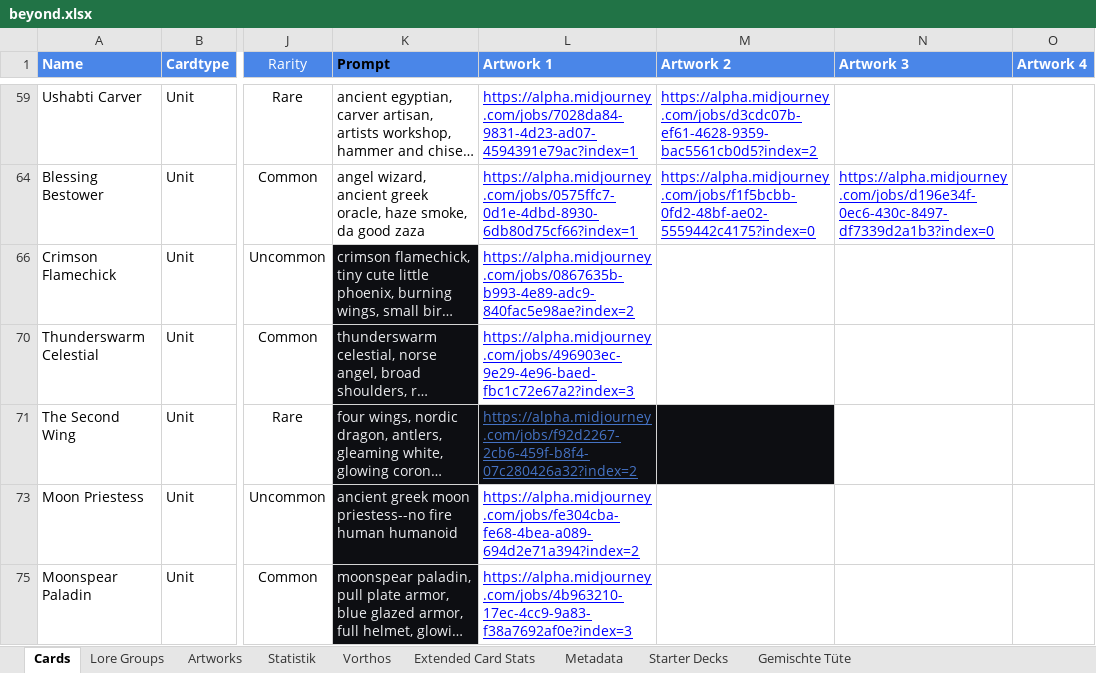
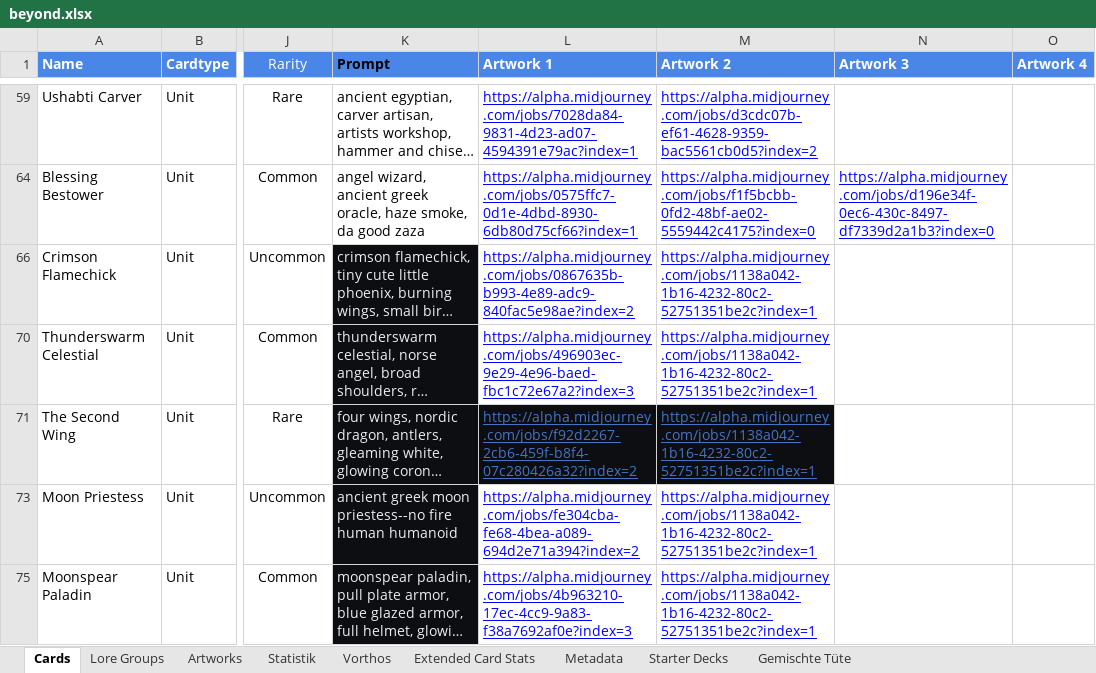
Before and after one commit to nonbiristudios/shardsofbeyond, an Excel workbook: workspace/card-data/beyond.xlsx, sheet Cards, drawn as a sheet; only a part is shown, gaps mark what is left out; long unchanged cells end in …; values as stored, in another font and other column widths than the file's, no borders; charts and pictures and conditional formats not drawn; the diff covers the shown part only; the diff names each change by its address in the sheet, - before the commit and + after, or states it on an @@ line.

```diff
--- a/workspace/card-data/beyond.xlsx (sheet Cards)
+++ b/workspace/card-data/beyond.xlsx (sheet Cards)
-M66 (Artwork 2): (empty)
+M66 (Artwork 2): https://alpha.midjourney.com/jobs/1138a042-1b16-4232-80c2-52751351be2c?index=1
-M70:M71 (Artwork 2): (empty)
+M70:M71 (Artwork 2): https://alpha.midjourney.com/jobs/1138a042-1b16-4232-80c2-52751351be2c?index=1
-M73 (Artwork 2): (empty)
+M73 (Artwork 2): https://alpha.midjourney.com/jobs/1138a042-1b16-4232-80c2-52751351be2c?index=1
-M75 (Artwork 2): (empty)
+M75 (Artwork 2): https://alpha.midjourney.com/jobs/1138a042-1b16-4232-80c2-52751351be2c?index=1
```
Also changed, not shown: 36 edited cells and cell formats elsewhere in this sheet, sheet Lore Groups, charts or pictures, 2 other files.
